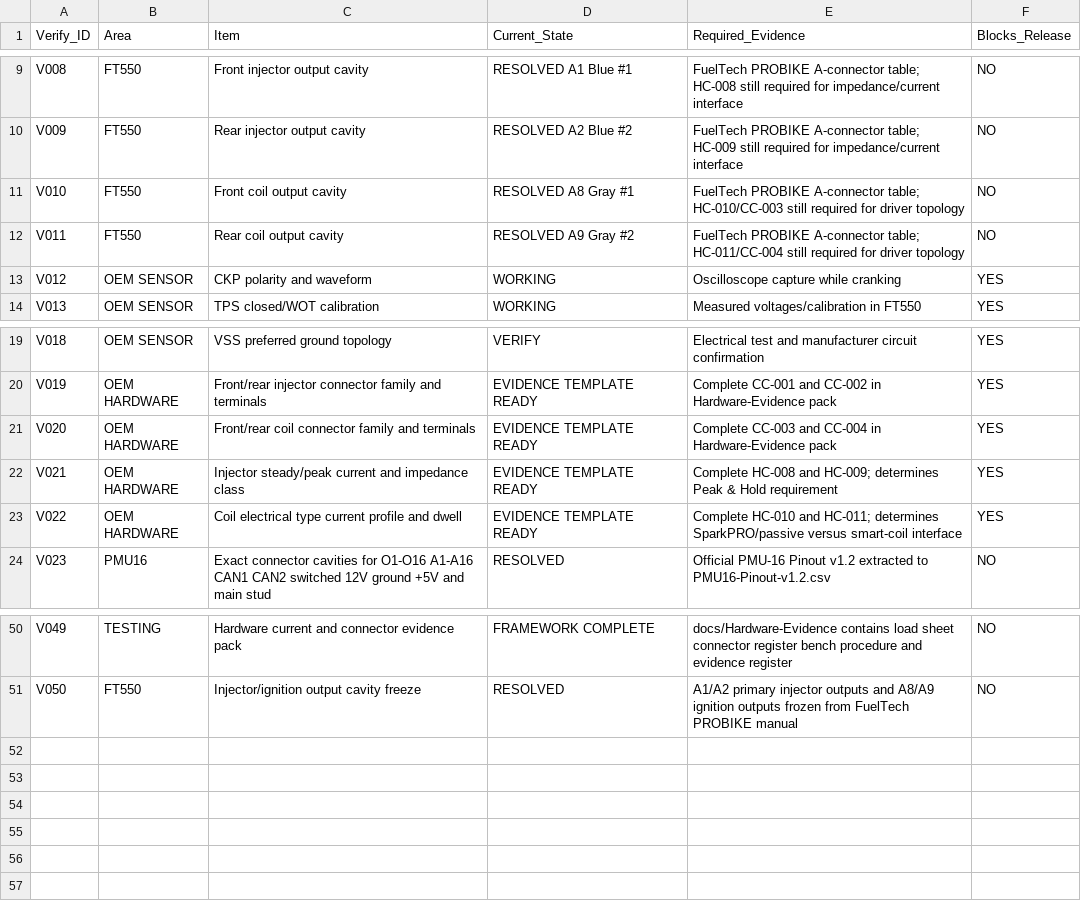
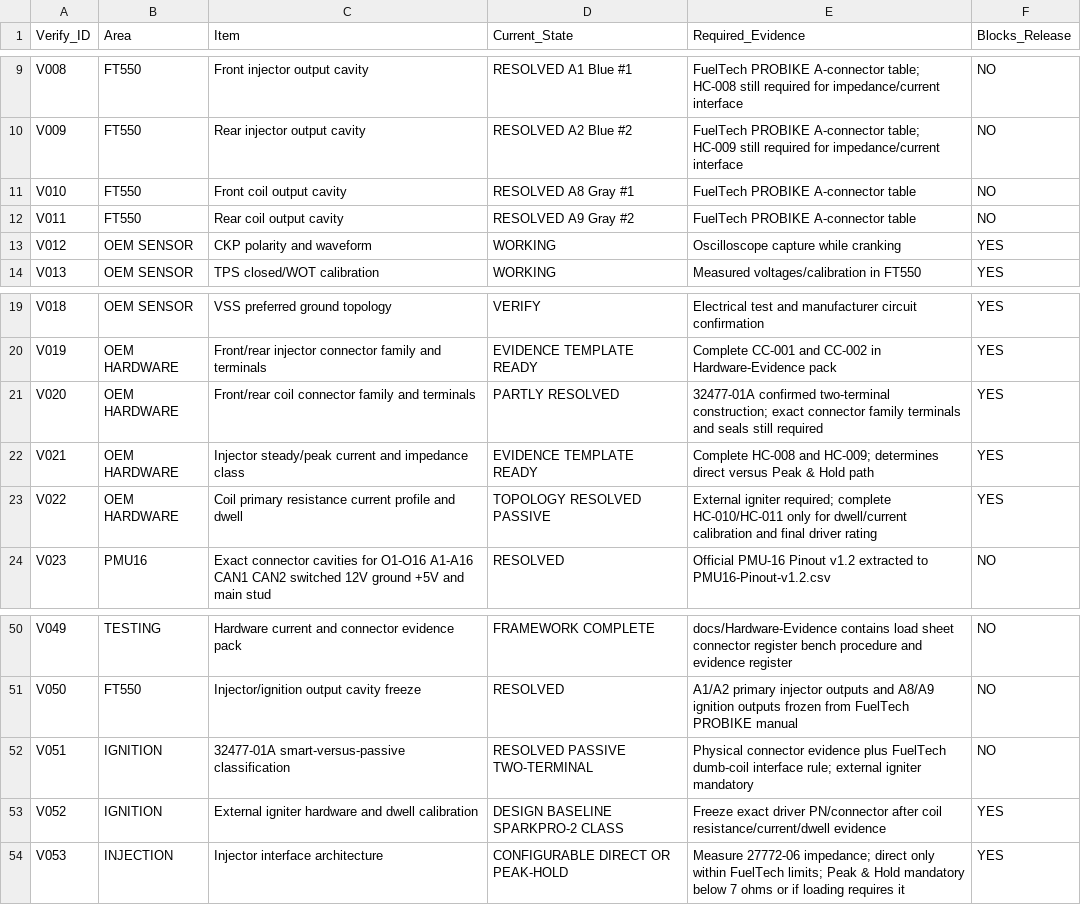
Before and after one commit to sawilso81-M8Cycle/Turbo-Vrod-Fueltec-550-Setup, a CSV file: docs/Production-Harness-Milestone/Verification-Register.csv, drawn as a sheet; only a part is shown, gaps mark what is left out.

Commit message:
Resolve passive coil topology and add driver interface gates

```diff
--- a/docs/Production-Harness-Milestone/Verification-Register.csv
+++ b/docs/Production-Harness-Milestone/Verification-Register.csv
@@ -10,4 +10,4 @@ V008,FT550,Front injector output cavity,RESOLVED A1 Blue #1,FuelTech PROBIKE A-c
 V009,FT550,Rear injector output cavity,RESOLVED A2 Blue #2,FuelTech PROBIKE A-connector table; HC-009 still required for impedance/current interface,NO
-V010,FT550,Front coil output cavity,RESOLVED A8 Gray #1,FuelTech PROBIKE A-connector table; HC-010/CC-003 still required for driver topology,NO
-V011,FT550,Rear coil output cavity,RESOLVED A9 Gray #2,FuelTech PROBIKE A-connector table; HC-011/CC-004 still required for driver topology,NO
+V010,FT550,Front coil output cavity,RESOLVED A8 Gray #1,FuelTech PROBIKE A-connector table,NO
+V011,FT550,Rear coil output cavity,RESOLVED A9 Gray #2,FuelTech PROBIKE A-connector table,NO
 V012,OEM SENSOR,CKP polarity and waveform,WORKING,Oscilloscope capture while cranking,YES
@@ -20,5 +20,5 @@ V018,OEM SENSOR,VSS preferred ground topology,VERIFY,Electrical test and manufac
 V019,OEM HARDWARE,Front/rear injector connector family and terminals,EVIDENCE TEMPLATE READY,Complete CC-001 and CC-002 in Hardware-Evidence pack,YES
-V020,OEM HARDWARE,Front/rear coil connector family and terminals,EVIDENCE TEMPLATE READY,Complete CC-003 and CC-004 in Hardware-Evidence pack,YES
-V021,OEM HARDWARE,Injector steady/peak current and impedance class,EVIDENCE TEMPLATE READY,Complete HC-008 and HC-009; determines Peak & Hold requirement,YES
-V022,OEM HARDWARE,Coil electrical type current profile and dwell,EVIDENCE TEMPLATE READY,Complete HC-010 and HC-011; determines SparkPRO/passive versus smart-coil interface,YES
+V020,OEM HARDWARE,Front/rear coil connector family and terminals,PARTLY RESOLVED,32477-01A confirmed two-terminal construction; exact connector family terminals and seals still required,YES
+V021,OEM HARDWARE,Injector steady/peak current and impedance class,EVIDENCE TEMPLATE READY,Complete HC-008 and HC-009; determines direct versus Peak & Hold path,YES
+V022,OEM HARDWARE,Coil primary resistance current profile and dwell,TOPOLOGY RESOLVED PASSIVE,External igniter required; complete HC-010/HC-011 only for dwell/current calibration and final driver rating,YES
 V023,PMU16,Exact connector cavities for O1-O16 A1-A16 CAN1 CAN2 switched 12V ground +5V and main stud,RESOLVED,Official PMU-16 Pinout v1.2 extracted to PMU16-Pinout-v1.2.csv,NO
@@ -51 +51,4 @@ V049,TESTING,Hardware current and connector evidence pack,FRAMEWORK COMPLETE,doc
 V050,FT550,Injector/ignition output cavity freeze,RESOLVED,A1/A2 primary injector outputs and A8/A9 ignition outputs frozen from FuelTech PROBIKE manual,NO
+V051,IGNITION,32477-01A smart-versus-passive classification,RESOLVED PASSIVE TWO-TERMINAL,Physical connector evidence plus FuelTech dumb-coil interface rule; external igniter mandatory,NO
+V052,IGNITION,External igniter hardware and dwell calibration,DESIGN BASELINE SPARKPRO-2 CLASS,Freeze exact driver PN/connector after coil resistance/current/dwell evidence,YES
+V053,INJECTION,Injector interface architecture,CONFIGURABLE DIRECT OR PEAK-HOLD,Measure 27772-06 impedance; direct only within FuelTech limits; Peak & Hold mandatory below 7 ohms or if loading requires it,YES
```
